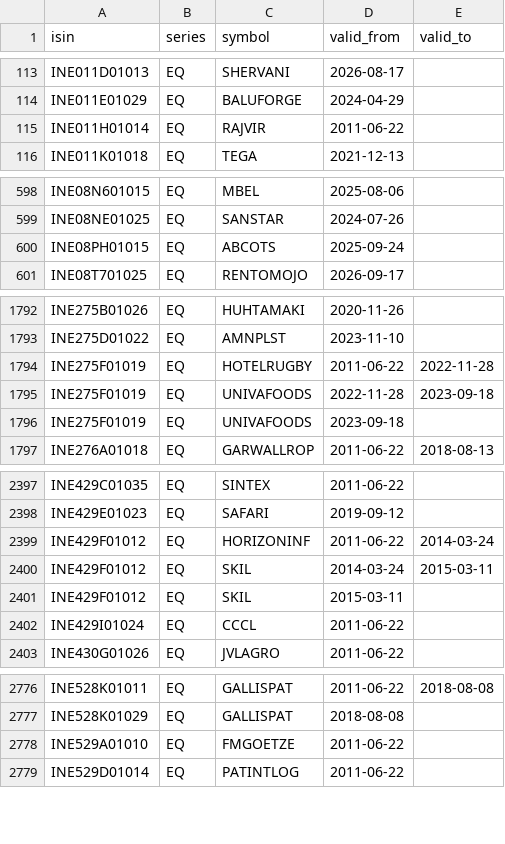
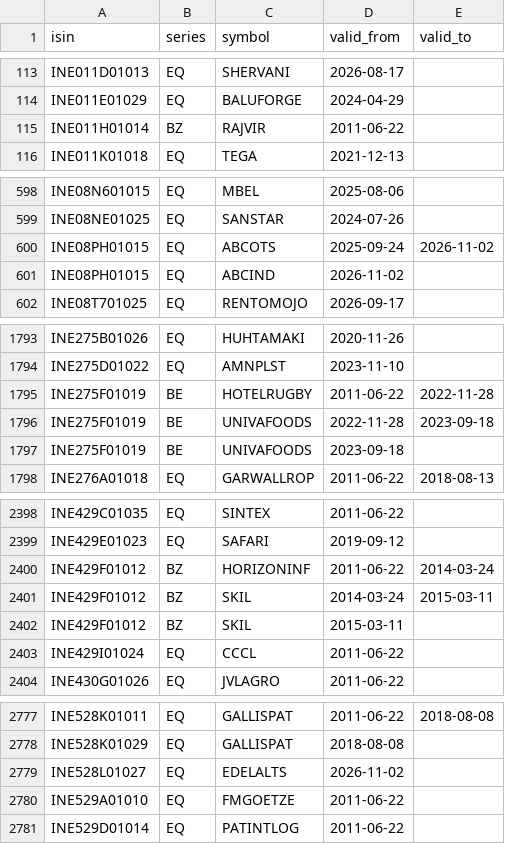
Before and after one commit to abhij1306/algotradingdata, a CSV file: reference/symbol_history.csv, drawn as a sheet; only a part is shown, gaps mark what is left out; the diff covers the shown part only.

```diff
--- a/reference/symbol_history.csv
+++ b/reference/symbol_history.csv
@@ -114,3 +114,3 @@ INE011D01013,EQ,SHERVANI,2026-08-17,
 INE011E01029,EQ,BALUFORGE,2024-04-29,
-INE011H01014,EQ,RAJVIR,2011-06-22,
+INE011H01014,BZ,RAJVIR,2011-06-22,
 INE011K01018,EQ,TEGA,2021-12-13,
@@ -599,3 +599,4 @@ INE08N601015,EQ,MBEL,2025-08-06,
 INE08NE01025,EQ,SANSTAR,2024-07-26,
-INE08PH01015,EQ,ABCOTS,2025-09-24,
+INE08PH01015,EQ,ABCOTS,2025-09-24,2026-11-02
+INE08PH01015,EQ,ABCIND,2026-11-02,
 INE08T701025,EQ,RENTOMOJO,2026-09-17,
@@ -1793,5 +1794,5 @@ INE275B01026,EQ,HUHTAMAKI,2020-11-26,
 INE275D01022,EQ,AMNPLST,2023-11-10,
-INE275F01019,EQ,HOTELRUGBY,2011-06-22,2022-11-28
-INE275F01019,EQ,UNIVAFOODS,2022-11-28,2023-09-18
-INE275F01019,EQ,UNIVAFOODS,2023-09-18,
+INE275F01019,BE,HOTELRUGBY,2011-06-22,2022-11-28
+INE275F01019,BE,UNIVAFOODS,2022-11-28,2023-09-18
+INE275F01019,BE,UNIVAFOODS,2023-09-18,
 INE276A01018,EQ,GARWALLROP,2011-06-22,2018-08-13
@@ -2398,5 +2399,5 @@ INE429C01035,EQ,SINTEX,2011-06-22,
 INE429E01023,EQ,SAFARI,2019-09-12,
-INE429F01012,EQ,HORIZONINF,2011-06-22,2014-03-24
-INE429F01012,EQ,SKIL,2014-03-24,2015-03-11
-INE429F01012,EQ,SKIL,2015-03-11,
+INE429F01012,BZ,HORIZONINF,2011-06-22,2014-03-24
+INE429F01012,BZ,SKIL,2014-03-24,2015-03-11
+INE429F01012,BZ,SKIL,2015-03-11,
 INE429I01024,EQ,CCCL,2011-06-22,
@@ -2777,2 +2778,3 @@ INE528K01011,EQ,GALLISPAT,2011-06-22,2018-08-08
 INE528K01029,EQ,GALLISPAT,2018-08-08,
+INE528L01027,EQ,EDELALTS,2026-11-02,
 INE529A01010,EQ,FMGOETZE,2011-06-22,
```
Also changed, not shown: 17 edited cells elsewhere in this file, manifests/bars_5m.csv, manifests/bars_daily_raw.csv, 6 other files.
